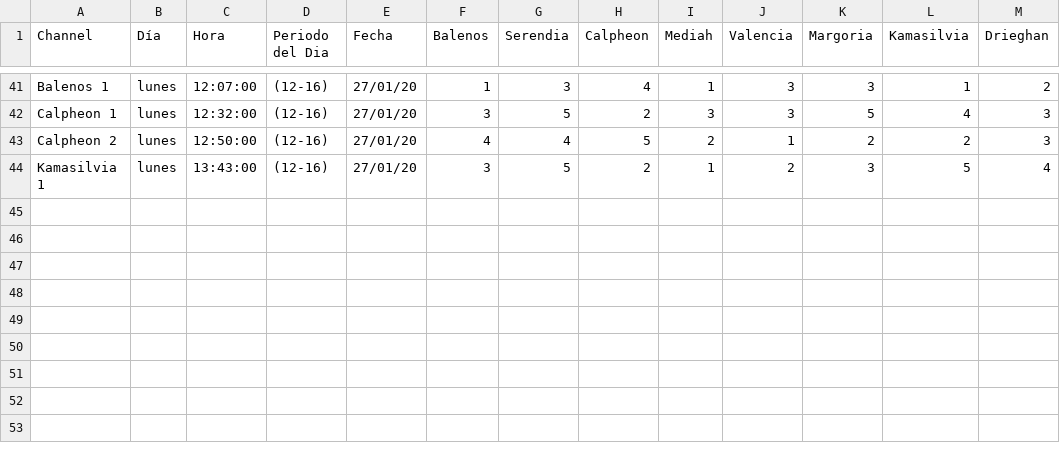
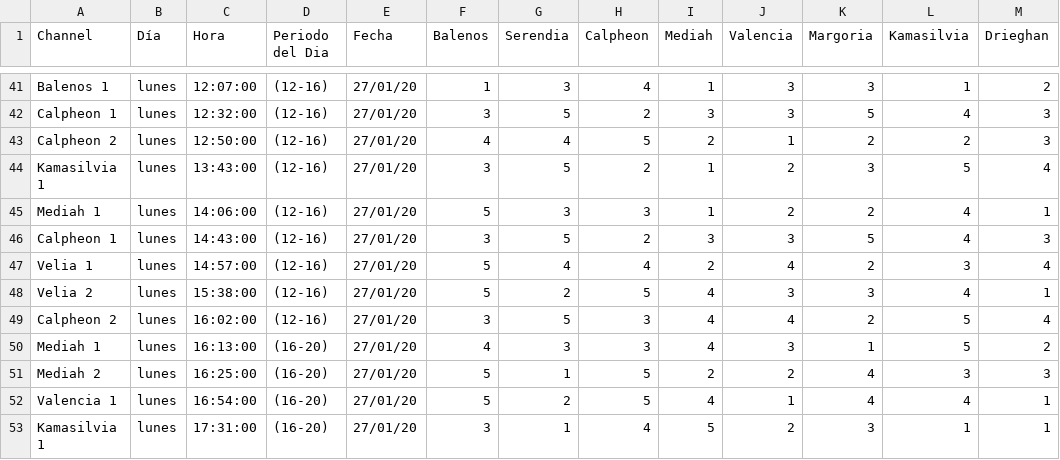
Before and after one commit to Giova262/BDO-ImperialTrading, a CSV file: ComercioExteriorSetDeDatos.csv, drawn as a sheet; only a part is shown, gaps mark what is left out; the diff names each change by its address in the sheet, - before the commit and + after, or states it on an @@ line.

```diff
--- a/ComercioExteriorSetDeDatos.csv
+++ b/ComercioExteriorSetDeDatos.csv
+row 45: Mediah 1 | lunes | 14:06:00 | (12-16) | 27/01/20 | 5 | 3 | 3 | 1 | 2 | 2 | 4 | 1
+row 46: Calpheon 1 | lunes | 14:43:00 | (12-16) | 27/01/20 | 3 | 5 | 2 | 3 | 3 | 5 | 4 | 3
+row 47: Velia 1 | lunes | 14:57:00 | (12-16) | 27/01/20 | 5 | 4 | 4 | 2 | 4 | 2 | 3 | 4
+row 48: Velia 2 | lunes | 15:38:00 | (12-16) | 27/01/20 | 5 | 2 | 5 | 4 | 3 | 3 | 4 | 1
+row 49: Calpheon 2 | lunes | 16:02:00 | (12-16) | 27/01/20 | 3 | 5 | 3 | 4 | 4 | 2 | 5 | 4
+row 50: Mediah 1 | lunes | 16:13:00 | (16-20) | 27/01/20 | 4 | 3 | 3 | 4 | 3 | 1 | 5 | 2
+row 51: Mediah 2 | lunes | 16:25:00 | (16-20) | 27/01/20 | 5 | 1 | 5 | 2 | 2 | 4 | 3 | 3
+row 52: Valencia 1 | lunes | 16:54:00 | (16-20) | 27/01/20 | 5 | 2 | 5 | 4 | 1 | 4 | 4 | 1
+row 53: Kamasilvia 1 | lunes | 17:31:00 | (16-20) | 27/01/20 | 3 | 1 | 4 | 5 | 2 | 3 | 1 | 1
```
Also changed, not shown: 1 other file.
